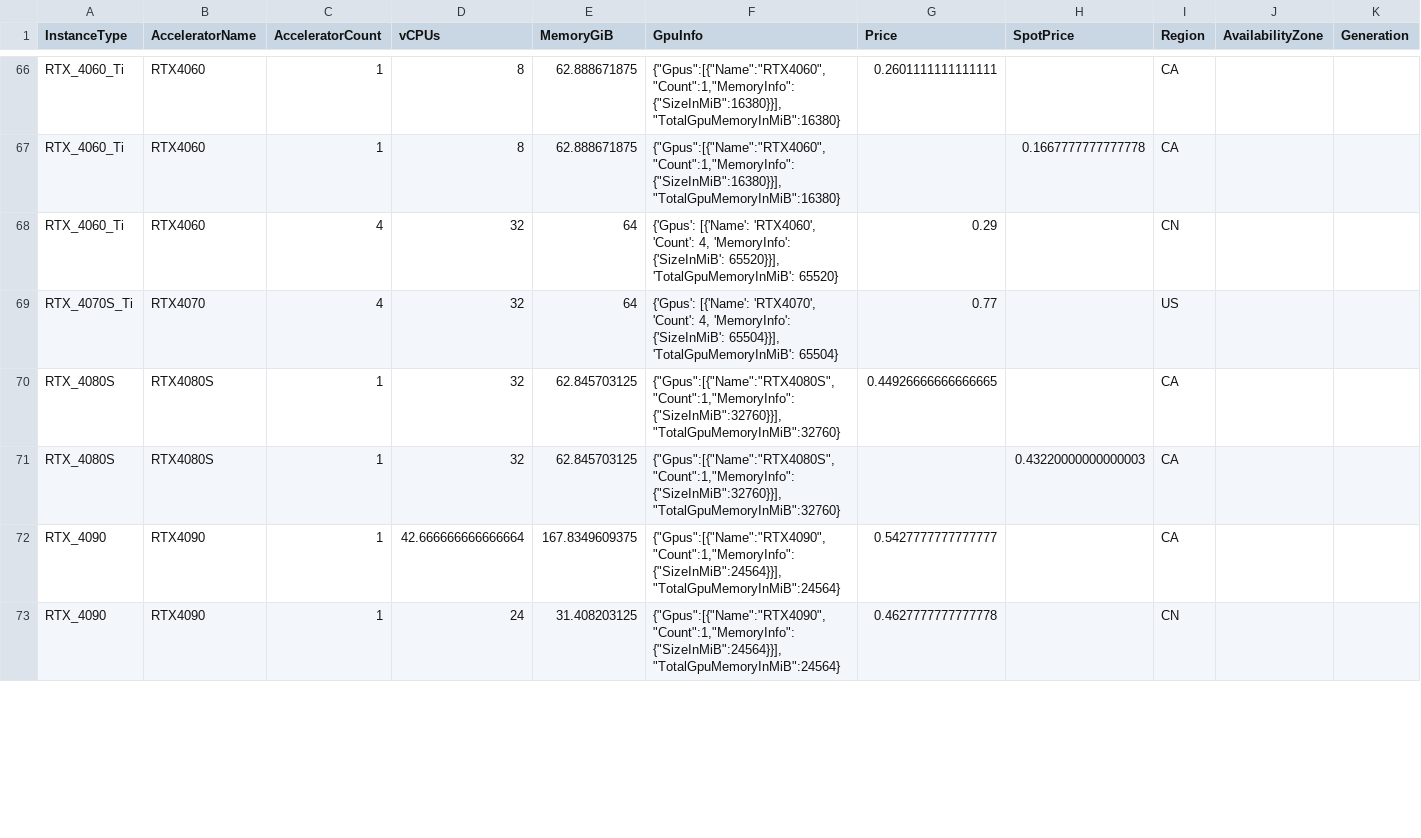
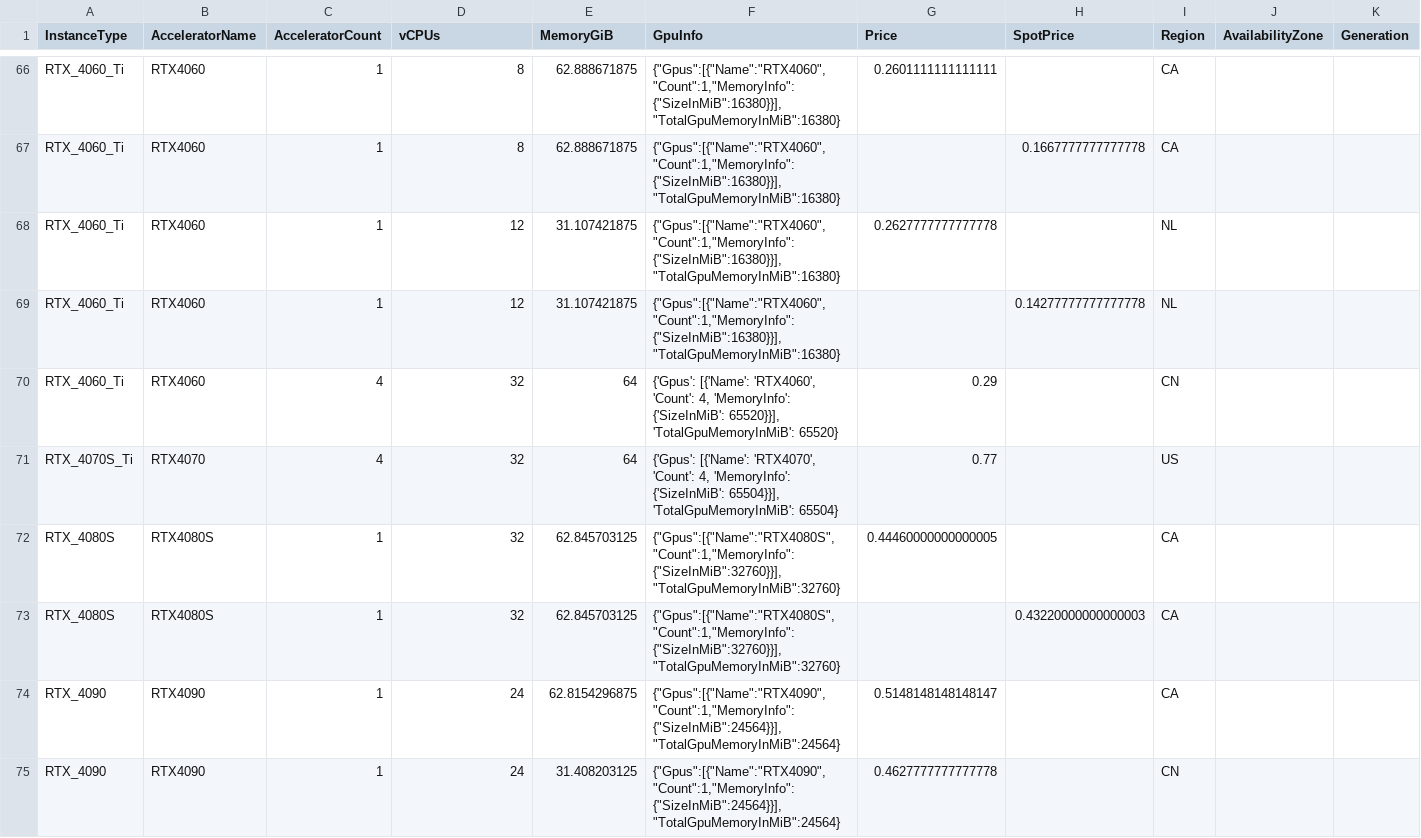
Before and after one commit to anycloud-sh/catalog, a CSV file: vast/vms.csv, drawn as a sheet; only a part is shown, gaps mark what is left out; addresses are those after the commit; rows hold the shown columns only; the diff covers the shown part only; the diff names each change by its address in the sheet, - before the commit and + after, or states it on an @@ line.

Commit message:
Update catalogs 2026-09-20

```diff
--- a/vast/vms.csv
+++ b/vast/vms.csv
+row 68: RTX_4060_Ti | RTX4060 | 1 | 12 | 31.107421875 | {"Gpus":[{"Name":"RTX4060","Count":1,"MemoryInfo":{"SizeInMiB":16380}}],"TotalGpuMemoryInMiB":16380} | 0.2627777777777778 |  | NL
+row 69: RTX_4060_Ti | RTX4060 | 1 | 12 | 31.107421875 | {"Gpus":[{"Name":"RTX4060","Count":1,"MemoryInfo":{"SizeInMiB":16380}}],"TotalGpuMemoryInMiB":16380} |  | 0.14277777777777778 | NL
-G72 (Price): 0.44926666666666665
+G72 (Price): 0.44460000000000005
-D74 (vCPUs): 42.666666666666664
+D74 (vCPUs): 24
-E74 (MemoryGiB): 167.8349609375
+E74 (MemoryGiB): 62.8154296875
-G74 (Price): 0.5427777777777777
+G74 (Price): 0.5148148148148147
```
Also changed, not shown: 4 added rows and 31 edited cells elsewhere in this file.
